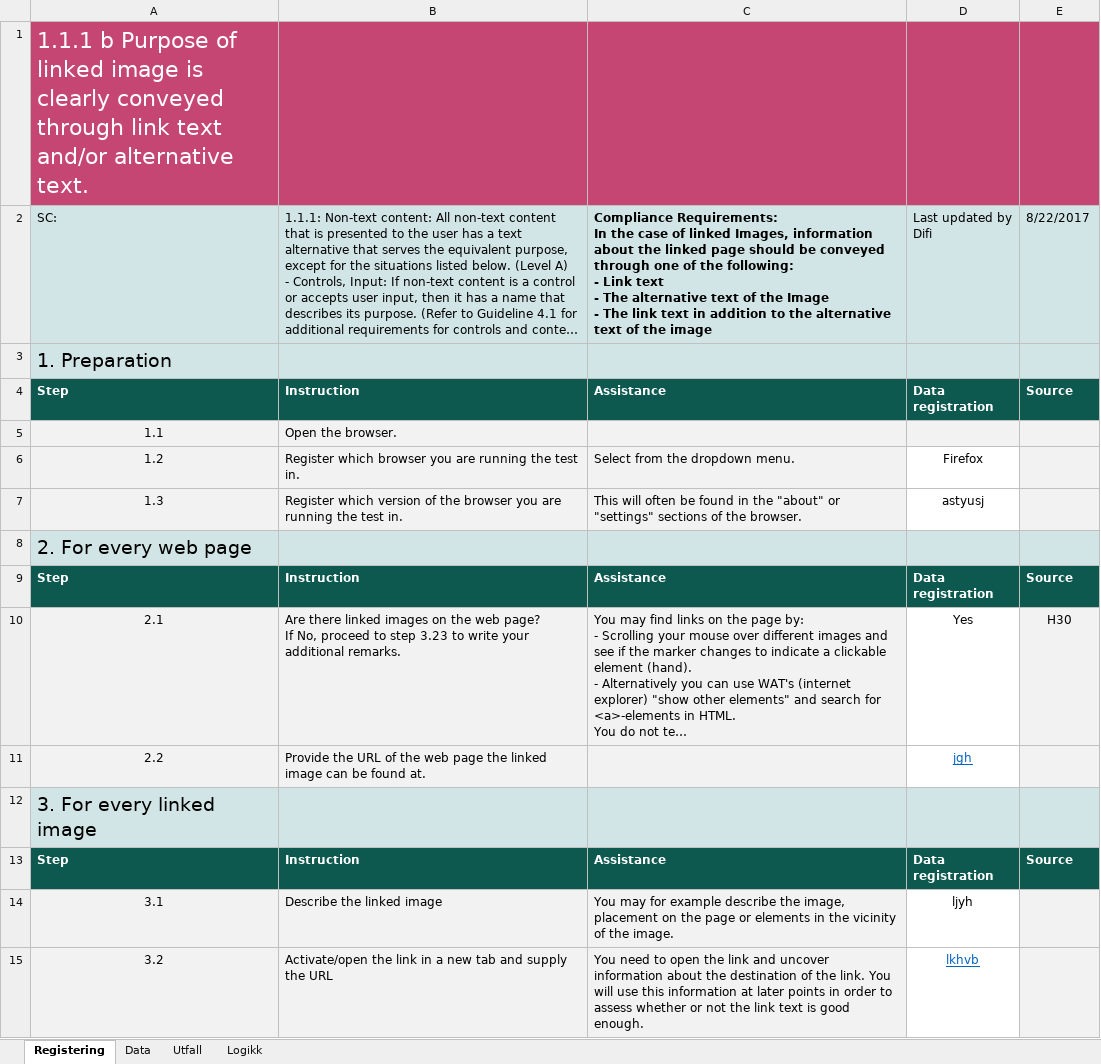
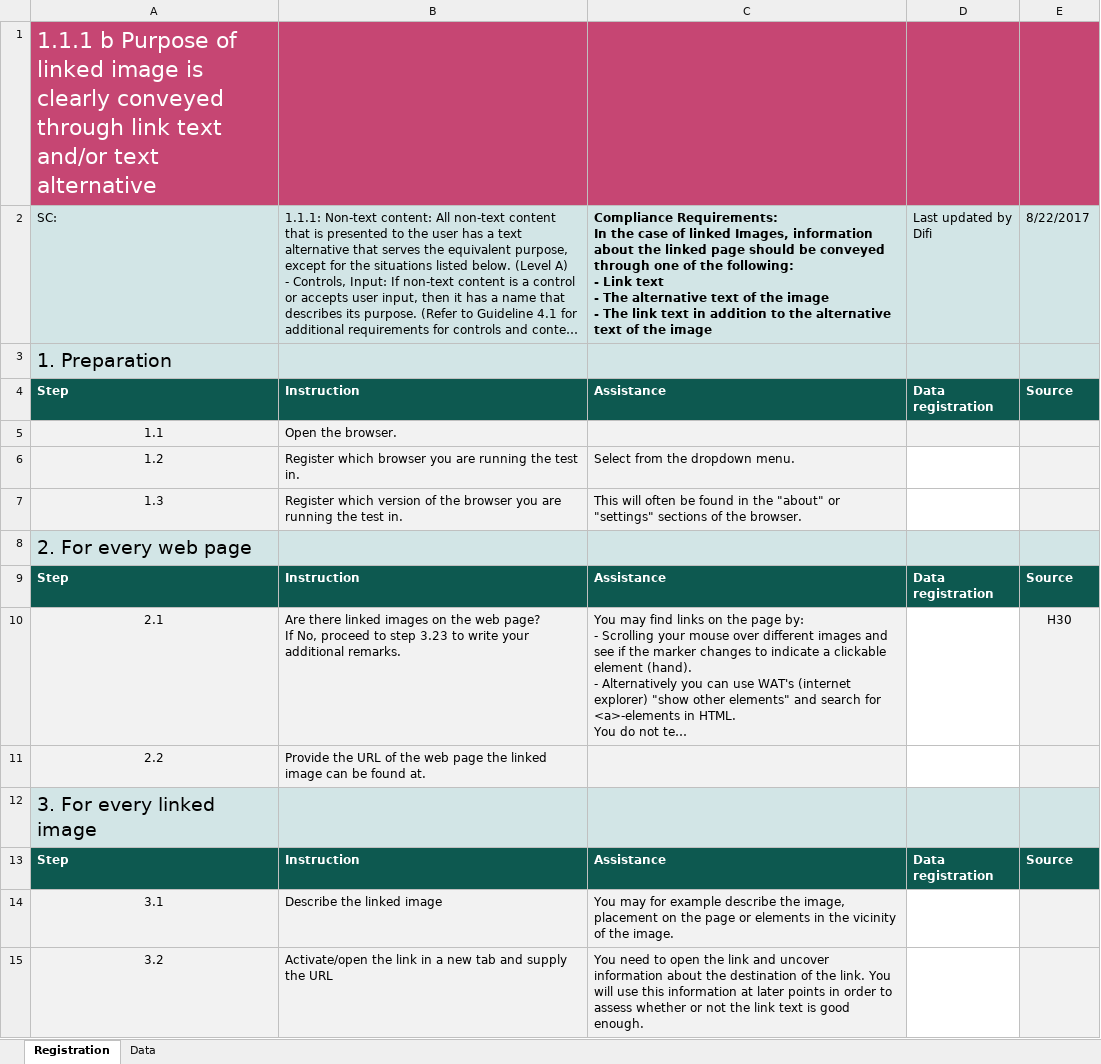
Before and after one commit to TilsynForUniversellUtforming/WCAG-2.0-Indicators, an Excel workbook: 111/111b - English.xlsm, sheet Registration, drawn as a sheet; only a part is shown; long unchanged cells end in …; values as stored, in another font and other column widths than the file's, no borders; charts and pictures and conditional formats not drawn; ↵ is a line break in a cell; the diff covers the shown part only; the diff names each change by its address in the sheet, - before the commit and + after, or states it on an @@ line.

```diff
--- a/111/111b - English.xlsm (sheet Registration)
+++ b/111/111b - English.xlsm (sheet Registration)
-sheet tab: Registering
+sheet tab: Registration
@@ sheet tab hidden: Utfall @@
@@ sheet tab hidden: Logikk @@
-A1: …text and/or alternative text.
+A1: …text and/or text alternative
-C2: …of the Image ↵ - The…
+C2: …of the image ↵ - The…
-D6: Firefox
+D6: (empty)
-D7: astyusj
+D7: (empty)
-D10: Yes
+D10: (empty)
-D11: jgh
+D11: (empty)
-D14: ljyh
+D14: (empty)
-D15: lkhvb
+D15: (empty)
```
Also changed, not shown: 1 added row, 1 removed row and 15 edited cells elsewhere in this sheet, sheet Data, charts or pictures, 111/111a - English.xlsm, 131/131b - English.xlsm, 17 other files.
